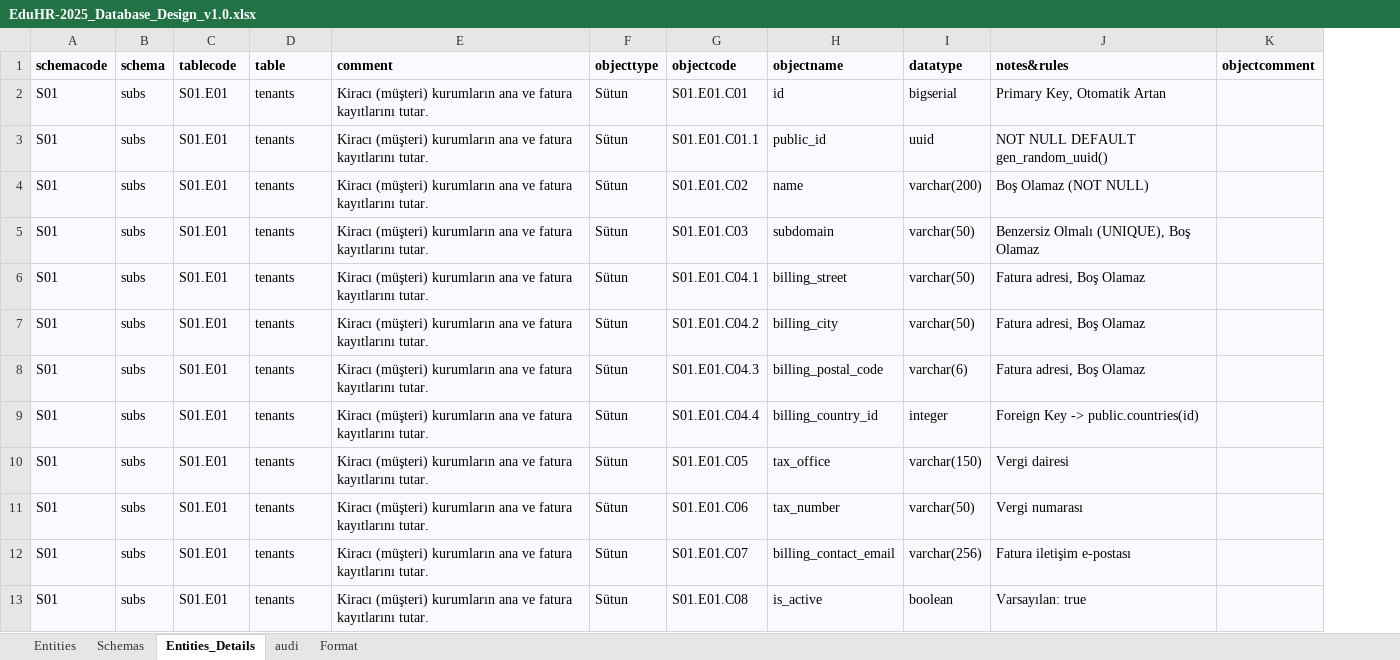
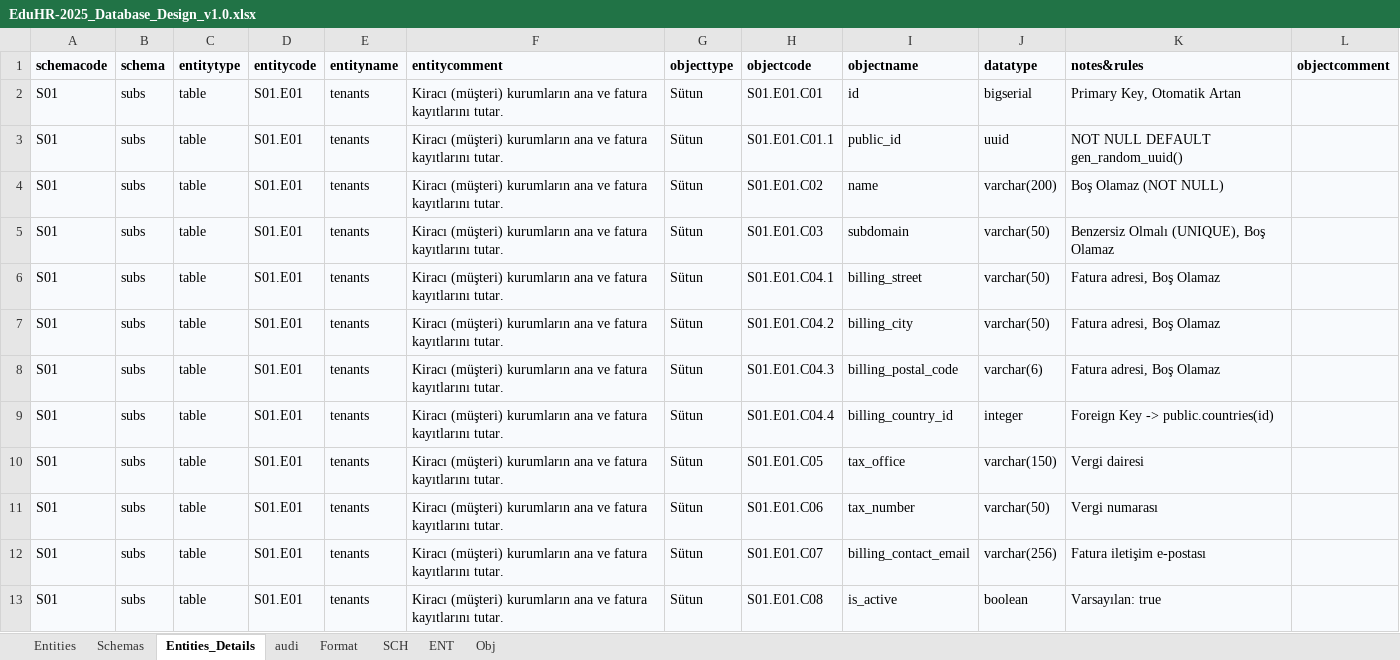
Before and after one commit to sb-arge/EduHR-2025, an Excel workbook: docs/analys/Excels/EduHR-2025_Database_Design_v1.0.xlsx, sheet Entities_Details, drawn as a sheet; only a part is shown; values as stored, in another font and other column widths than the file's, no borders; addresses are those after the commit; the diff names each change by its address in the sheet, - before the commit and + after, or states it on an @@ line.

```diff
--- a/docs/analys/Excels/EduHR-2025_Database_Design_v1.0.xlsx (sheet Entities_Details)
+++ b/docs/analys/Excels/EduHR-2025_Database_Design_v1.0.xlsx (sheet Entities_Details)
+sheet tab: SCH
+sheet tab: ENT
+sheet tab: Obj
+column C (entitytype), rows 2-13: all table
-D1: tablecode
+D1: entitycode
-E1: table
+E1: entityname
-F1: comment
+F1: entitycomment
```
Also changed, not shown: sheet Entities, hidden cells, 8 other files.
